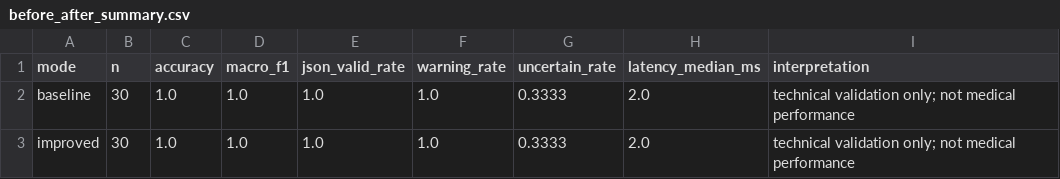
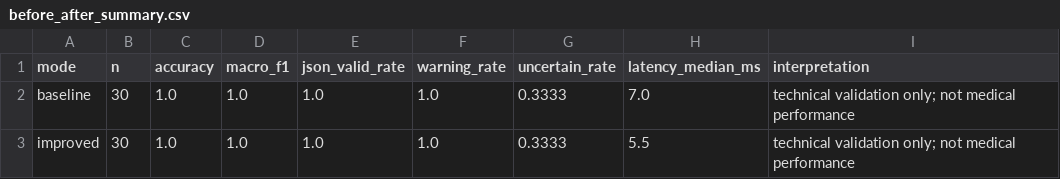
Before and after one commit to sarahyoussef33/ARVI-RX-DS07-D, a CSV file: outputs/before_after_summary.csv, drawn as a sheet.

```diff
--- a/outputs/before_after_summary.csv
+++ b/outputs/before_after_summary.csv
@@ -1,3 +1,3 @@
 mode,n,accuracy,macro_f1,json_valid_rate,warning_rate,uncertain_rate,latency_median_ms,interpretation
-baseline,30,1.0,1.0,1.0,1.0,0.3333,2.0,technical validation only; not medical performance
-improved,30,1.0,1.0,1.0,1.0,0.3333,2.0,technical validation only; not medical performance
+baseline,30,1.0,1.0,1.0,1.0,0.3333,7.0,technical validation only; not medical performance
+improved,30,1.0,1.0,1.0,1.0,0.3333,5.5,technical validation only; not medical performance
```
Also changed, not shown: outputs/baseline_predictions.csv, outputs/improved_predictions.csv, 3 other files.
